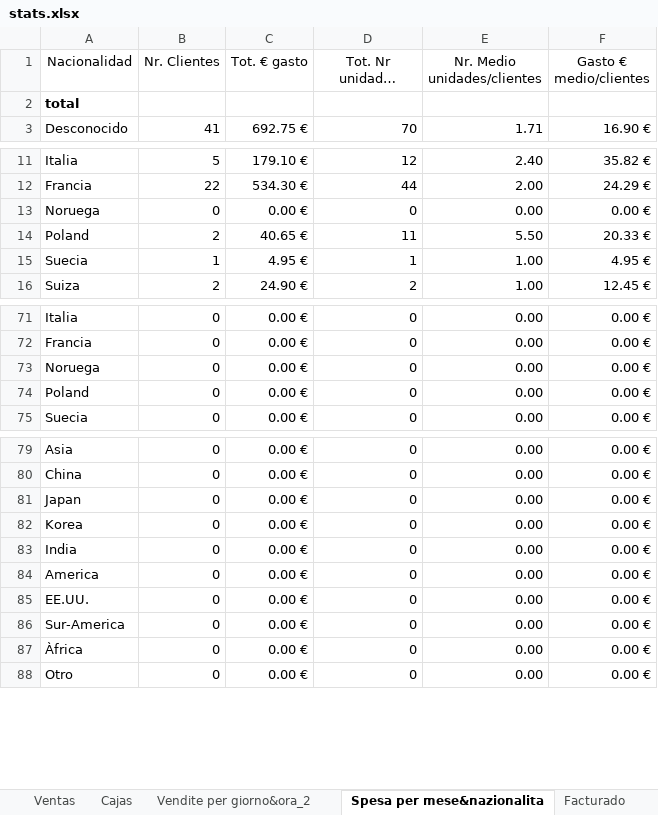
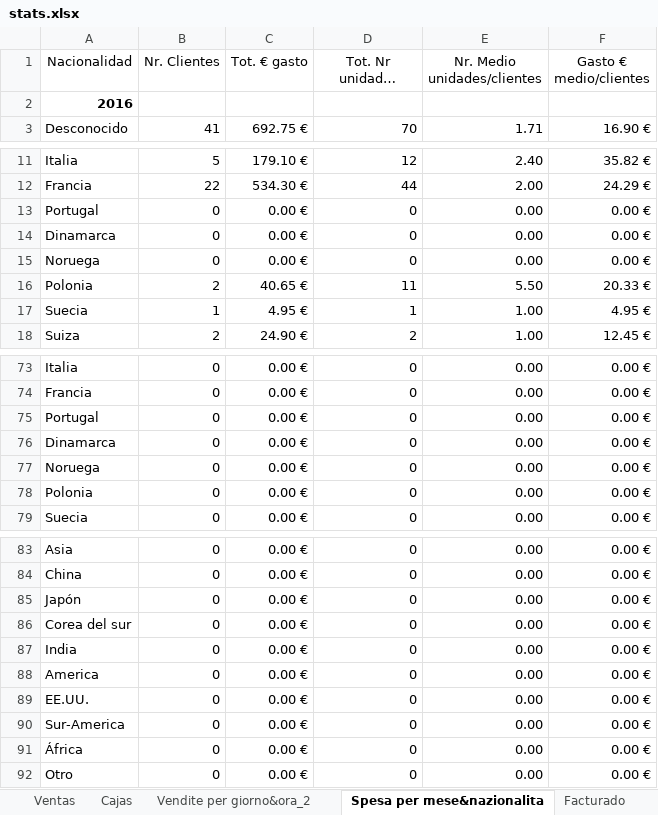
Before and after one commit to JohnAZoidberg/companiadelagalleta, an Excel workbook: companiadelagalleta/stats.xlsx, sheet Spesa per mese&nazionalita, drawn as a sheet; only a part is shown, gaps mark what is left out; long unchanged cells end in …; values as stored, in another font and other column widths than the file's, no borders; addresses are those after the commit; the diff covers the shown part only; the diff names each change by its address in the sheet, - before the commit and + after, or states it on an @@ line.

Commit message:
Correct mistakes in Excel Poland => Polonia Fix the total section on the countries page

```diff
--- a/companiadelagalleta/stats.xlsx (sheet Spesa per mese&nazionalita)
+++ b/companiadelagalleta/stats.xlsx (sheet Spesa per mese&nazionalita)
-A2 (Nacionalidad): total
+A2 (Nacionalidad): 2016
+row 13: Portugal | 0 | 0.00 € | 0 | 0.00 | 0.00 €
+row 14: Dinamarca | 0 | 0.00 € | 0 | 0.00 | 0.00 €
-A16 (Nacionalidad): Poland
+A16 (Nacionalidad): Polonia
+row 75: Portugal | 0 | 0.00 € | 0 | 0.00 | 0.00 €
+row 76: Dinamarca | 0 | 0.00 € | 0 | 0.00 | 0.00 €
-A78 (Nacionalidad): Poland
+A78 (Nacionalidad): Polonia
-A85 (Nacionalidad): Japan
+A85 (Nacionalidad): Japón
-A86 (Nacionalidad): Korea
+A86 (Nacionalidad): Corea del sur
-A91 (Nacionalidad): Àfrica
+A91 (Nacionalidad): África
```
Also changed, not shown: 2 edited cells elsewhere in this sheet, sheet Vendite per giorno&ora_2, sheet Ventas, other sheet tabs, formulas that keep their value.
